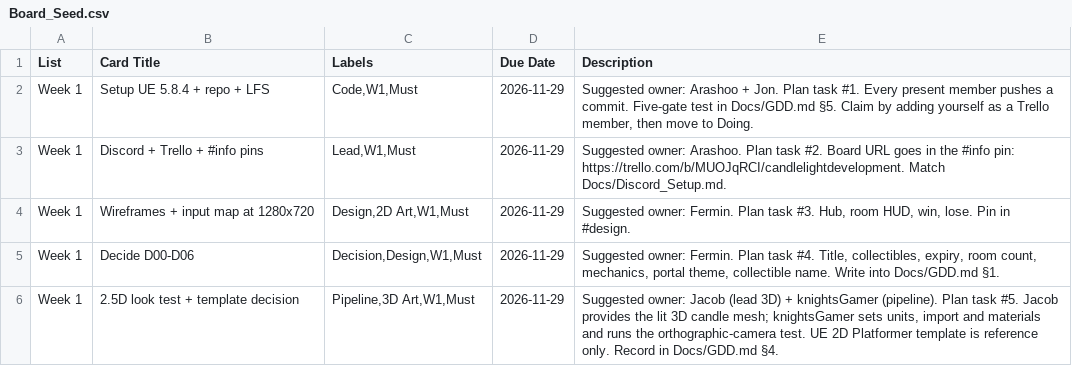
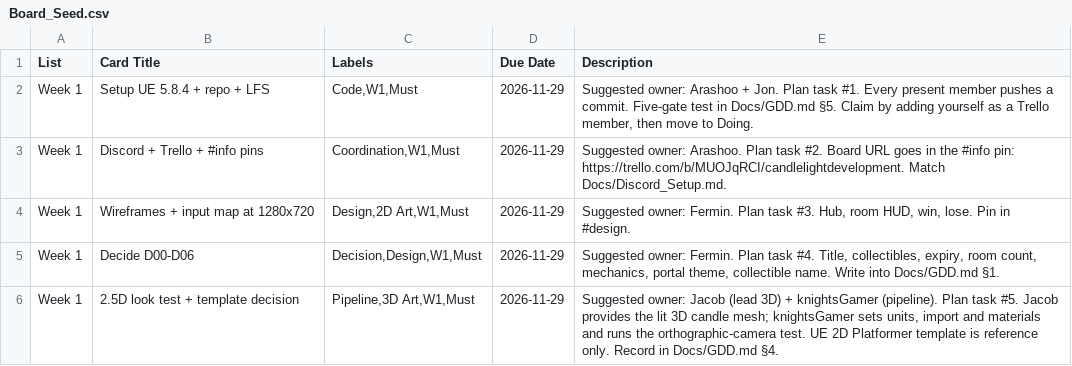
Before and after one commit to A-r-Ash/ProjectCandleLight, a CSV file: Board_Seed.csv, drawn as a sheet; only a part is shown.

Commit message:
docs: remove written lead status from Arashoo

```diff
--- a/Board_Seed.csv
+++ b/Board_Seed.csv
@@ -2,3 +2,3 @@ List,Card Title,Labels,Due Date,Description
 Week 1,"Setup UE 5.8.4 + repo + LFS","Code,W1,Must",2026-11-29,"Suggested owner: Arashoo + Jon. Plan task #1. Every present member pushes a commit. Five-gate test in Docs/GDD.md §5. Claim by adding yourself as a Trello member, then move to Doing."
-Week 1,"Discord + Trello + #info pins","Lead,W1,Must",2026-11-29,"Suggested owner: Arashoo. Plan task #2. Board URL goes in the #info pin: https://trello.com/b/MUOJqRCI/candlelightdevelopment. Match Docs/Discord_Setup.md."
+Week 1,"Discord + Trello + #info pins","Coordination,W1,Must",2026-11-29,"Suggested owner: Arashoo. Plan task #2. Board URL goes in the #info pin: https://trello.com/b/MUOJqRCI/candlelightdevelopment. Match Docs/Discord_Setup.md."
 Week 1,"Wireframes + input map at 1280x720","Design,2D Art,W1,Must",2026-11-29,"Suggested owner: Fermin. Plan task #3. Hub, room HUD, win, lose. Pin in #design."
```
Also changed, not shown: 9 other files.
